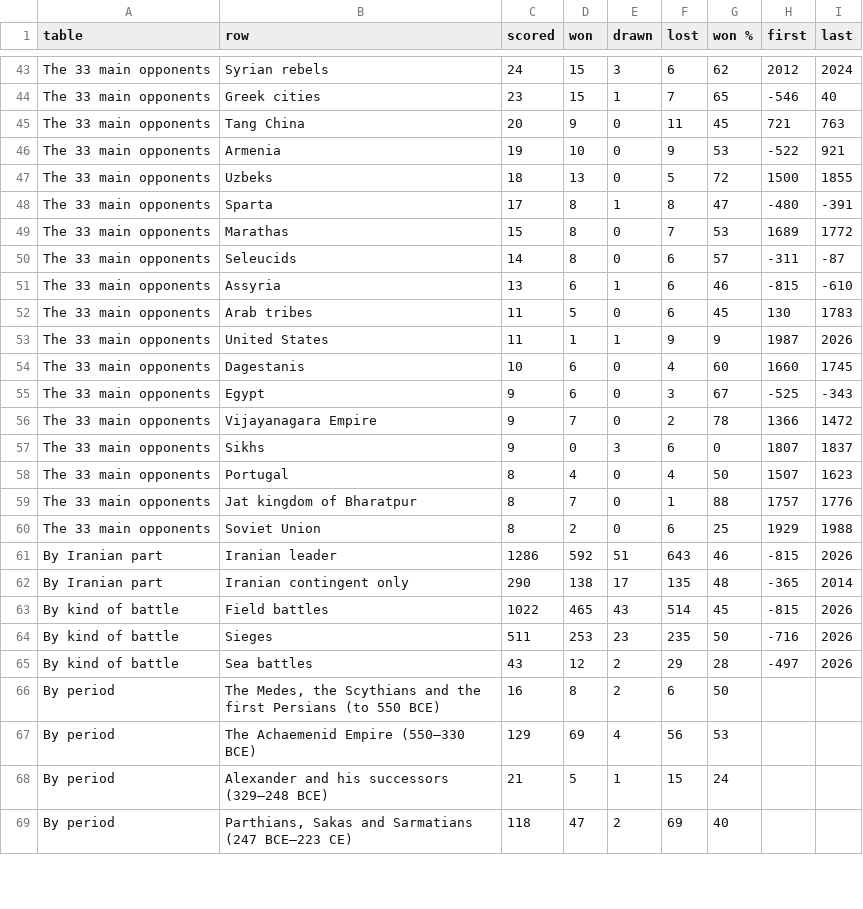
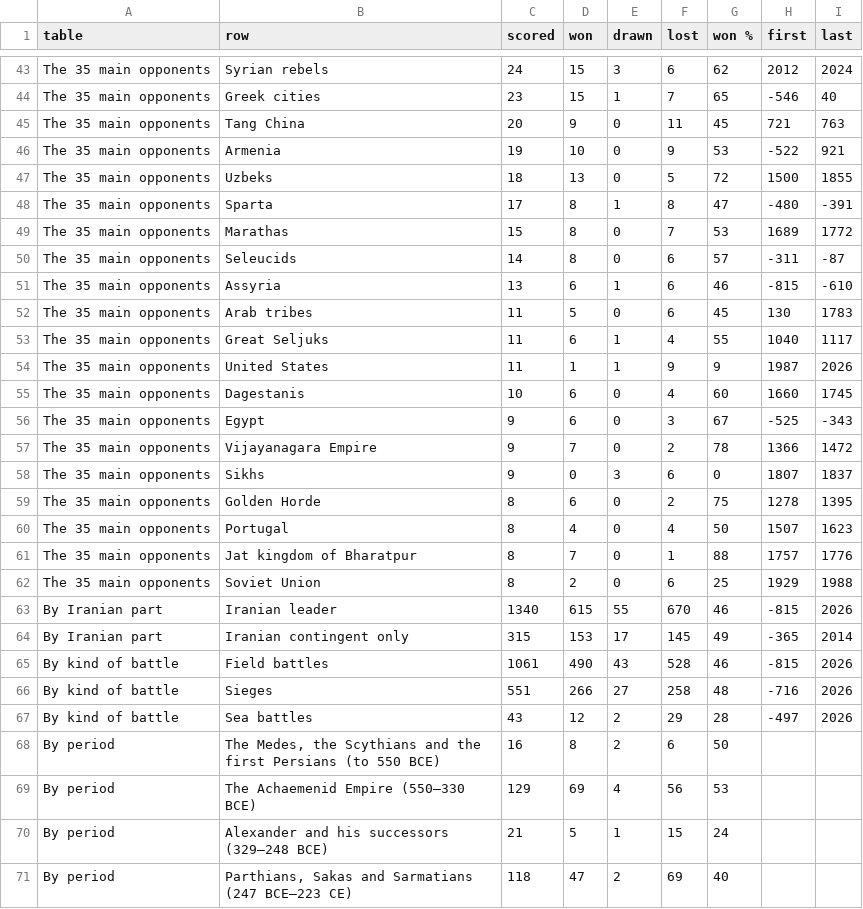
Before and after one commit to iosiflazaridis/battles-of-the-iranian-peoples, a CSV file: dl/battles-of-the-iranian-peoples-wdl.csv, drawn as a sheet; only a part is shown, gaps mark what is left out; addresses are those after the commit; the diff covers the shown part only; the diff names each change by its address in the sheet, - before the commit and + after, or states it on an @@ line.

```diff
--- a/dl/battles-of-the-iranian-peoples-wdl.csv
+++ b/dl/battles-of-the-iranian-peoples-wdl.csv
-A43:A52 (table): The 33 main opponents
+A43:A52 (table): The 35 main opponents
+row 53: The 35 main opponents | Great Seljuks | 11 | 6 | 1 | 4 | 55 | 1040 | 1117
-A54:A58 (table): The 33 main opponents
+A54:A58 (table): The 35 main opponents
+row 59: The 35 main opponents | Golden Horde | 8 | 6 | 0 | 2 | 75 | 1278 | 1395
-A60:A62 (table): The 33 main opponents
+A60:A62 (table): The 35 main opponents
-C63 (scored): 1286
+C63 (scored): 1340
-D63 (won): 592
+D63 (won): 615
-E63 (drawn): 51
+E63 (drawn): 55
-F63 (lost): 643
+F63 (lost): 670
-C64 (scored): 290
+C64 (scored): 315
-D64 (won): 138
+D64 (won): 153
-F64 (lost): 135
+F64 (lost): 145
-G64 (won %): 48
+G64 (won %): 49
-C65 (scored): 1022
+C65 (scored): 1061
-D65 (won): 465
+D65 (won): 490
-F65 (lost): 514
+F65 (lost): 528
-G65 (won %): 45
+G65 (won %): 46
-C66 (scored): 511
+C66 (scored): 551
-D66 (won): 253
+D66 (won): 266
-E66 (drawn): 23
+E66 (drawn): 27
-F66 (lost): 235
+F66 (lost): 258
-G66 (won %): 50
+G66 (won %): 48
```
Also changed, not shown: 1 added row, 1 removed row and 104 edited cells elsewhere in this file, 3 other files.
